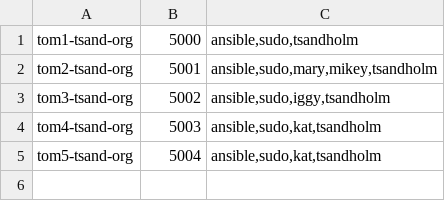
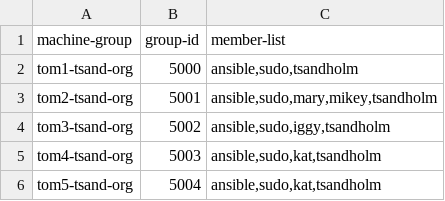
Before and after one commit to tomsandholm/csv-user-manager, a CSV file: hosts.csv, drawn as a sheet; the diff names each change by its address in the sheet, - before the commit and + after, or states it on an @@ line.

```diff
--- a/hosts.csv
+++ b/hosts.csv
+row 1: machine-group | group-id | member-list
```
Also changed, not shown: 1 other file.
